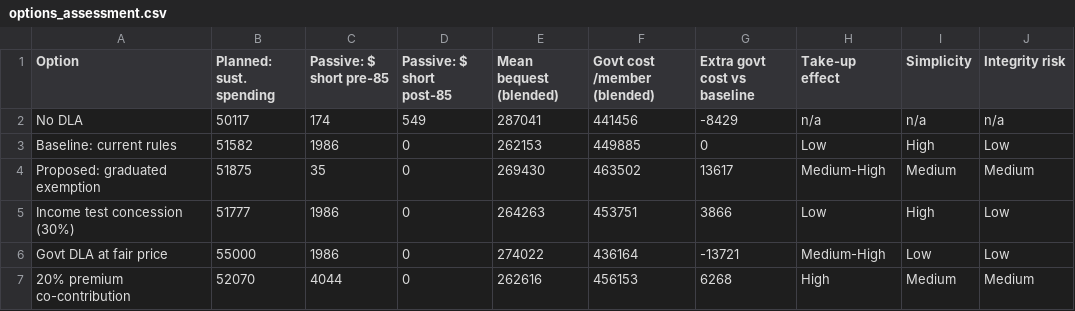
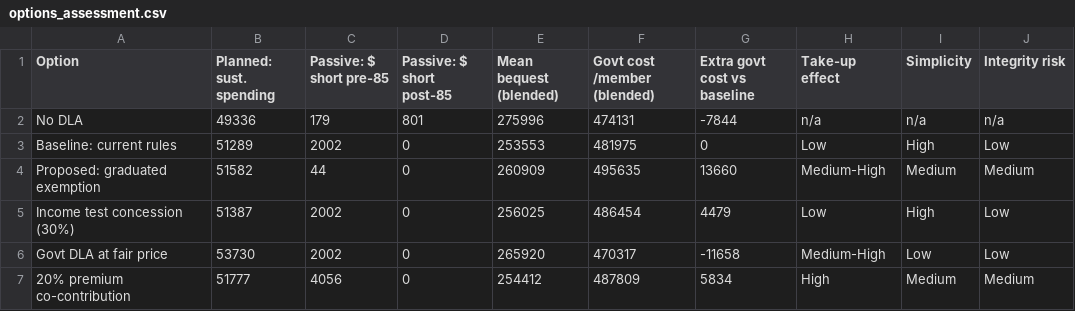
Before and after one commit to bennguyen9034/dla_monte_carlo, a CSV file: .gitignore/options_assessment.csv, drawn as a sheet.

```diff
--- a/.gitignore/options_assessment.csv
+++ b/.gitignore/options_assessment.csv
@@ -1,7 +1,7 @@
 Option,Planned: sust. spending,Passive: $ short pre-85,Passive: $ short post-85,Mean bequest (blended),Govt cost /member (blended),Extra govt cost vs baseline,Take-up effect,Simplicity,Integrity risk
-No DLA,50117,174,549,287041,441456,-8429,n/a,n/a,n/a
-Baseline: current rules,51582,1986,0,262153,449885,0,Low,High,Low
-Proposed: graduated exemption,51875,35,0,269430,463502,13617,Medium-High,Medium,Medium
-Income test concession (30%),51777,1986,0,264263,453751,3866,Low,High,Low
-Govt DLA at fair price,55000,1986,0,274022,436164,-13721,Medium-High,Low,Low
-20% premium co-contribution,52070,4044,0,262616,456153,6268,High,Medium,Medium
+No DLA,49336,179,801,275996,474131,-7844,n/a,n/a,n/a
+Baseline: current rules,51289,2002,0,253553,481975,0,Low,High,Low
+Proposed: graduated exemption,51582,44,0,260909,495635,13660,Medium-High,Medium,Medium
+Income test concession (30%),51387,2002,0,256025,486454,4479,Low,High,Low
+Govt DLA at fair price,53730,2002,0,265920,470317,-11658,Medium-High,Low,Low
+20% premium co-contribution,51777,4056,0,254412,487809,5834,High,Medium,Medium
```
Also changed, not shown: .gitignore/options_targeting.csv, .gitignore/policy_stress_tests.csv, 1 other file.
